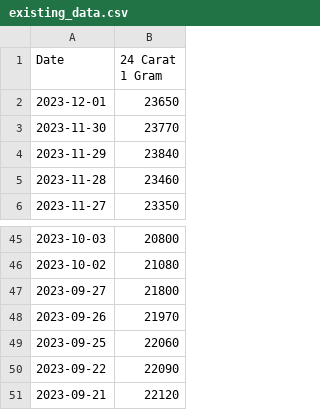
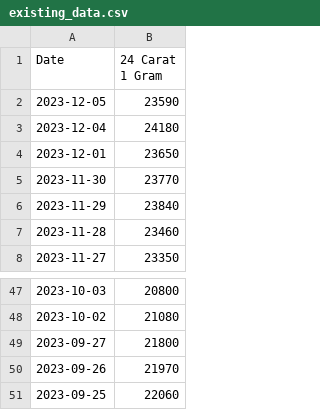
Before and after one commit to bimsaragallage/Gold_price_predictor, a CSV file: existing_data.csv, drawn as a sheet; only a part is shown, gaps mark what is left out.

```diff
--- a/existing_data.csv
+++ b/existing_data.csv
@@ -1,2 +1,4 @@
 Date,24 Carat 1 Gram
+2023-12-05,23590
+2023-12-04,24180
 2023-12-01,23650
@@ -49,3 +51 @@ Date,24 Carat 1 Gram
 2023-09-25,22060
-2023-09-22,22090
-2023-09-21,22120
```
Also changed, not shown: 4 other files.
